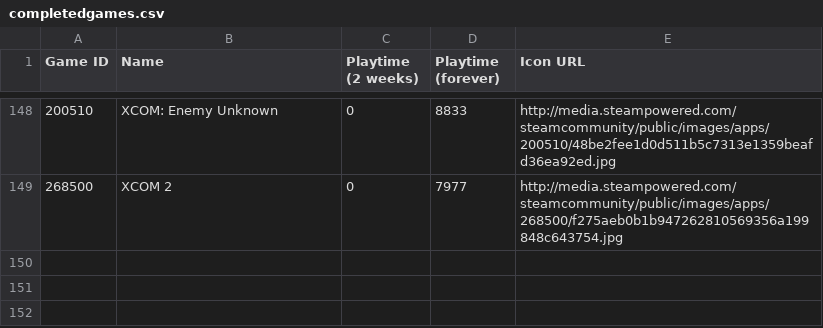
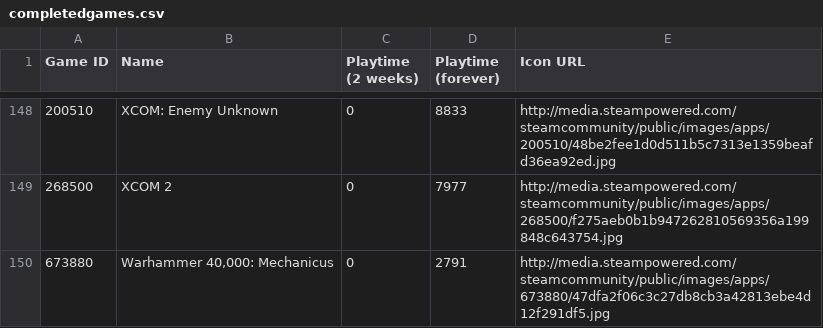
Before and after one commit to Dr-Passmore/steam-backlog-project, a CSV file: completedgames.csv, drawn as a sheet; only a part is shown, gaps mark what is left out.

Commit message:
completed game data updated
Signed-off-by: Phillip Passmore <phillipspassmore@gmail.com>

```diff
--- a/completedgames.csv
+++ b/completedgames.csv
@@ -149 +149,2 @@ Game ID,Name,Playtime (2 weeks),Playtime (forever),Icon URL
 268500,XCOM 2,0,7977,http://media.steampowered.com/steamcommunity/public/images/apps/268500/f275aeb0b1b947262810569356a199848c643754.jpg
+673880,"Warhammer 40,000: Mechanicus",0,2791,http://media.steampowered.com/steamcommunity/public/images/apps/673880/47dfa2f06c3c27db8cb3a42813ebe4d12f291df5.jpg
```
